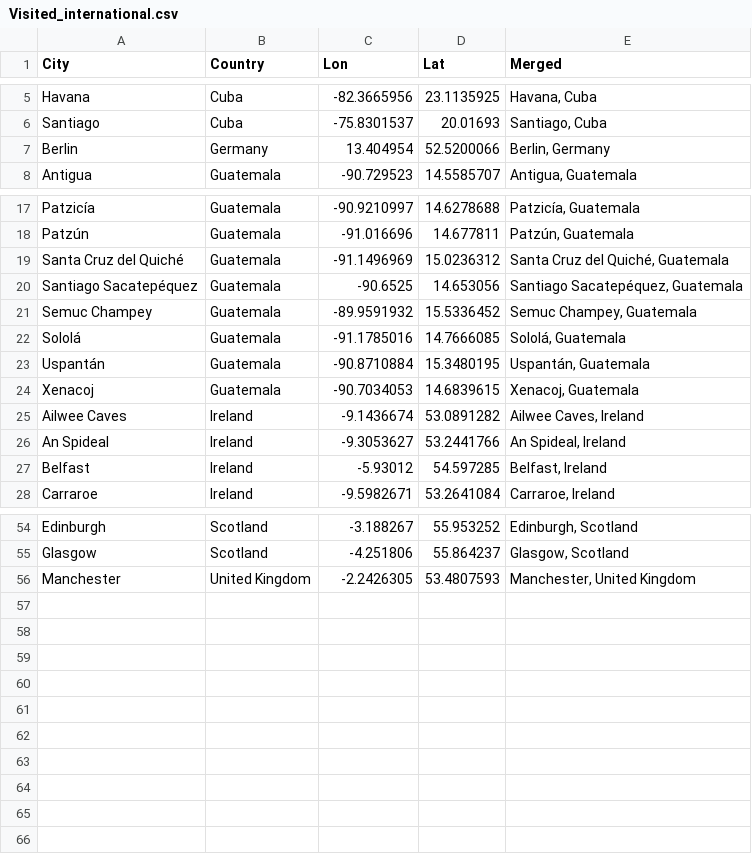
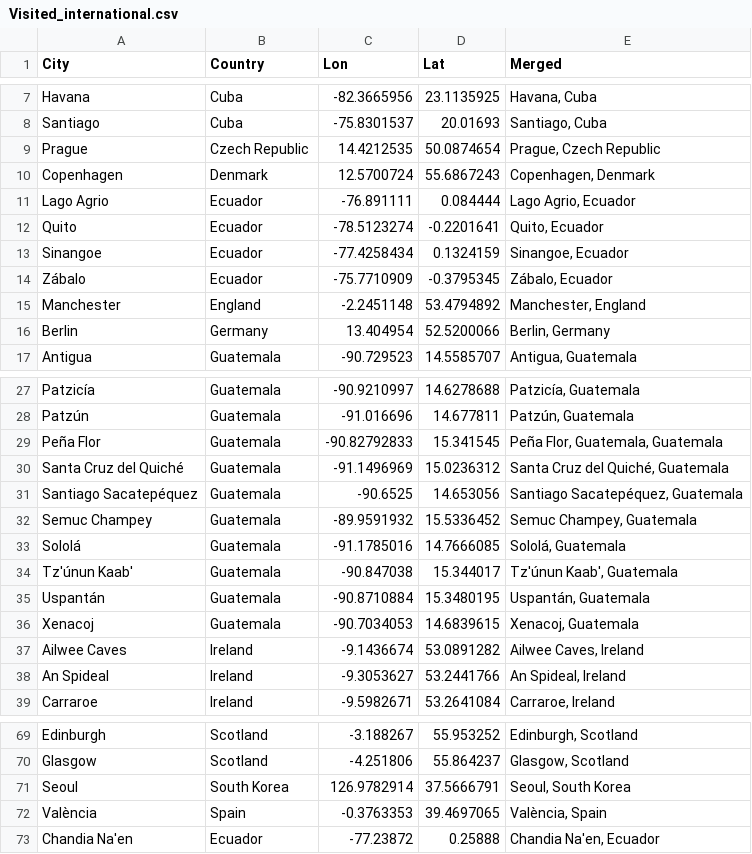
Before and after one commit to rbennett24/travelmap, a CSV file: Data/Visited_international.csv, drawn as a sheet; only a part is shown, gaps mark what is left out; the diff covers the shown part only.

```diff
--- a/Data/Visited_international.csv
+++ b/Data/Visited_international.csv
@@ -6,2 +8,9 @@
 "Santiago","Cuba",-75.8301537,20.01693,"Santiago, Cuba"
+"Prague","Czech Republic",14.4212535,50.0874654,"Prague, Czech Republic"
+"Copenhagen","Denmark",12.5700724,55.6867243,"Copenhagen, Denmark"
+"Lago Agrio","Ecuador",-76.891111,0.084444,"Lago Agrio, Ecuador"
+"Quito","Ecuador",-78.5123274,-0.2201641,"Quito, Ecuador"
+"Sinangoe","Ecuador",-77.4258434,0.1324159,"Sinangoe, Ecuador"
+"Zábalo","Ecuador",-75.7710909,-0.3795345,"Zábalo, Ecuador"
+"Manchester","England",-2.2451148,53.4794892,"Manchester, England"
 "Berlin","Germany",13.404954,52.5200066,"Berlin, Germany"
@@ -18,2 +28,3 @@
 "Patzún","Guatemala",-91.016696,14.677811,"Patzún, Guatemala"
+"Peña Flor","Guatemala",-90.82792833,15.341545,"Peña Flor, Guatemala, Guatemala"
 "Santa Cruz del Quiché","Guatemala",-91.1496969,15.0236312,"Santa Cruz del Quiché, Guatemala"
@@ -22,2 +33,3 @@
 "Sololá","Guatemala",-91.1785016,14.7666085,"Sololá, Guatemala"
+"Tz'únun Kaab'","Guatemala",-90.847038,15.344017,"Tz'únun Kaab', Guatemala"
 "Uspantán","Guatemala",-90.8710884,15.3480195,"Uspantán, Guatemala"
@@ -26,3 +38,2 @@
 "An Spideal","Ireland",-9.3053627,53.2441766,"An Spideal, Ireland"
-"Belfast","Ireland",-5.93012,54.597285,"Belfast, Ireland"
 "Carraroe","Ireland",-9.5982671,53.2641084,"Carraroe, Ireland"
@@ -55,2 +70,4 @@
 "Glasgow","Scotland",-4.251806,55.864237,"Glasgow, Scotland"
-"Manchester","United Kingdom",-2.2426305,53.4807593,"Manchester, United Kingdom"
+"Seoul","South Korea",126.9782914,37.5666791,"Seoul, South Korea"
+"València","Spain",-0.3763353,39.4697065,"València, Spain"
+"Chandia Na'en","Ecuador",-77.23872,0.25888,"Chandia Na'en, Ecuador"
```
Also changed, not shown: 7 added rows elsewhere in this file, Data/Visited_US.csv.
